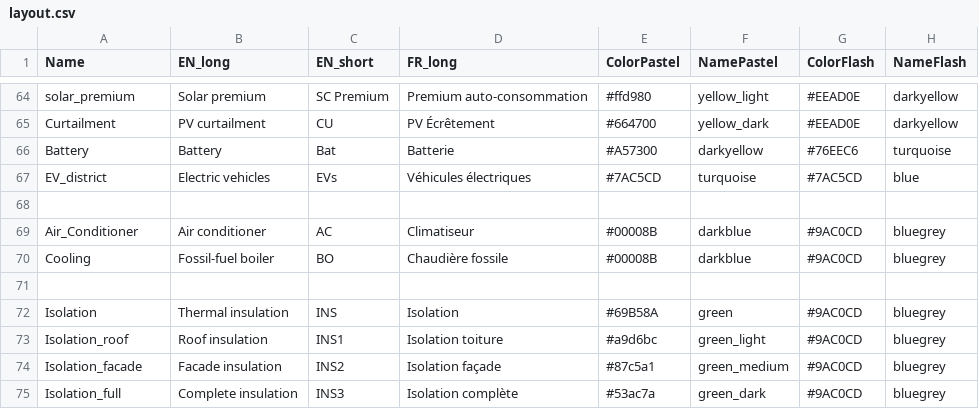
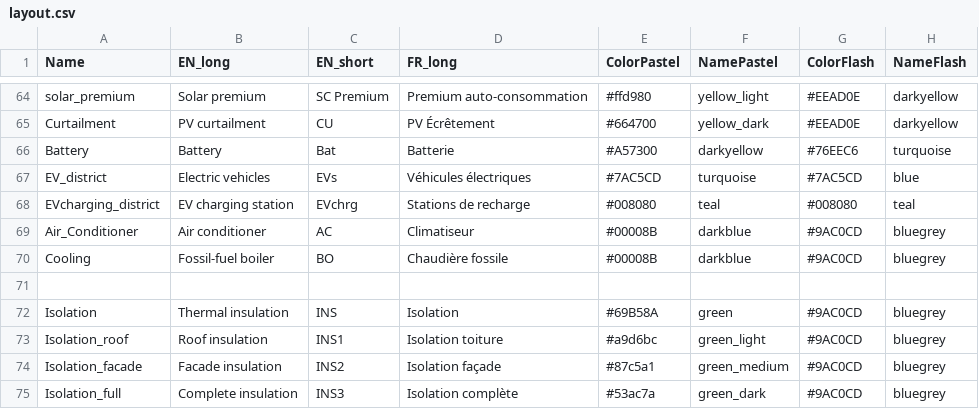
Before and after one commit to IPESE/REHO, a CSV file: reho/plotting/layout.csv, drawn as a sheet; only a part is shown, gaps mark what is left out; the diff names each change by its address in the sheet, - before the commit and + after, or states it on an @@ line.

Commit message:
10 buildings per district iteration

```diff
--- a/reho/plotting/layout.csv
+++ b/reho/plotting/layout.csv
-row 68: (empty)
+row 68: EVcharging_district | EV charging station | EVchrg | Stations de recharge | #008080 | teal | #008080 | teal
```
Also changed, not shown: reho/data/infrastructure/district_units.csv, 11 other files.
